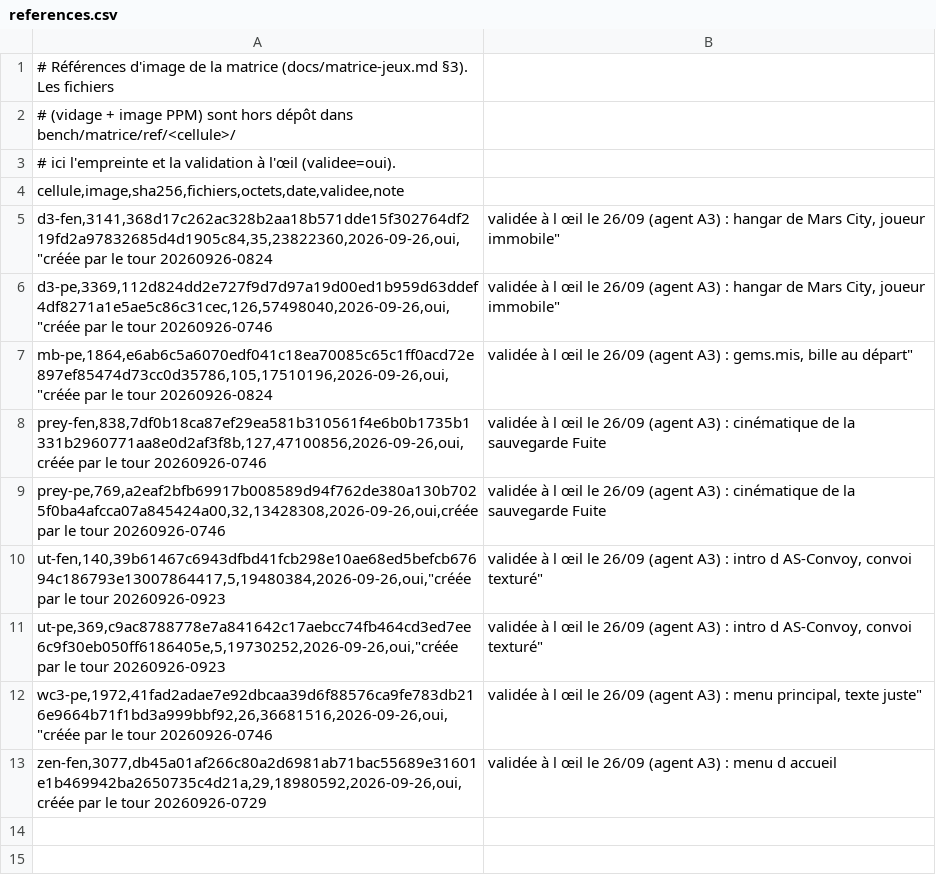
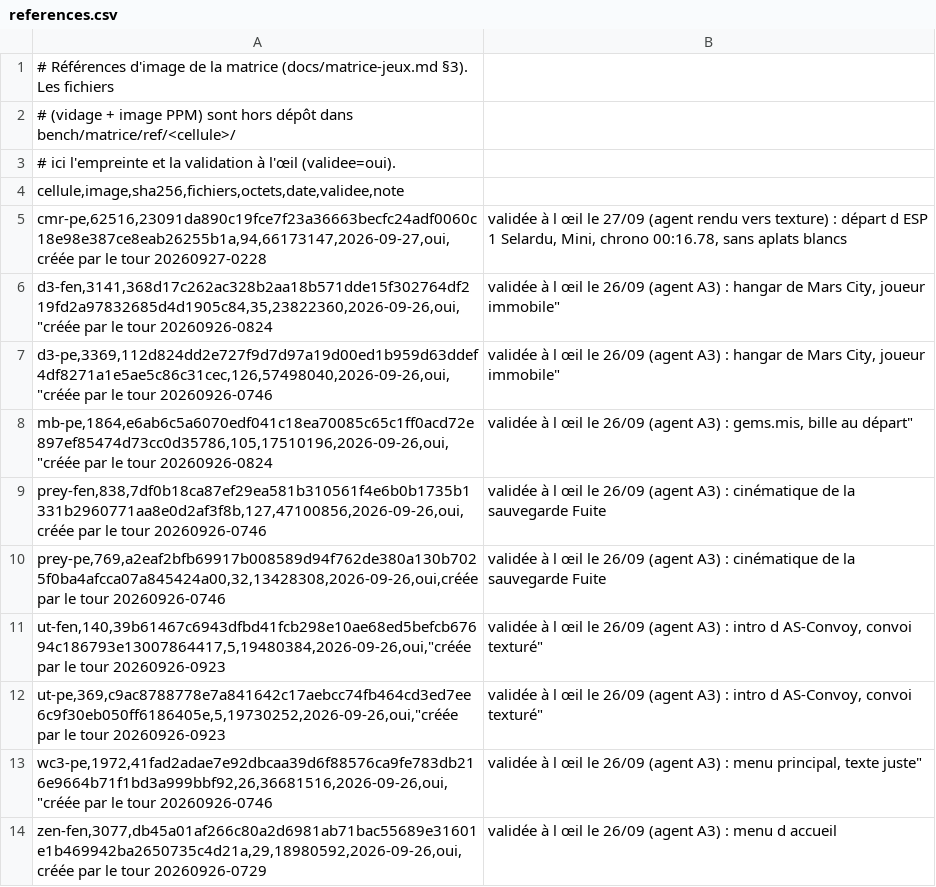
Before and after one commit to habib256/pomppc, a CSV file: tools/matrice/references.csv, drawn as a sheet; the diff names each change by its address in the sheet, - before the commit and + after, or states it on an @@ line.

```diff
--- a/tools/matrice/references.csv
+++ b/tools/matrice/references.csv
+row 5: cmr-pe,62516,23091da890c19fce7f23a36663becfc24adf0060c18e98e387ce8eab26255b1a,94,66173147,2026-09-27,oui,créée par le tour 20260927-0228 | validée à l œil le 27/09 (agent rendu vers texture) : départ d ESP 1 Selardu, Mini, chrono 00:16.78, sans aplats blancs
```
Also changed, not shown: 8 other files.
